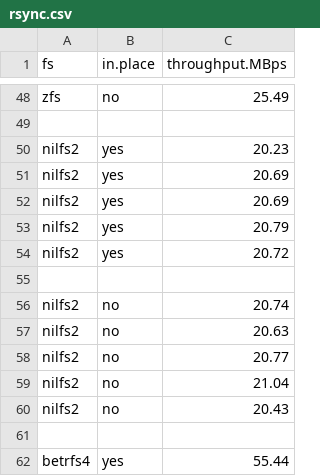
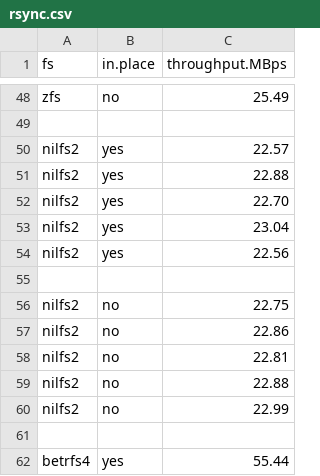
Before and after one commit to zhanyang/dissertation, a CSV file: data/raw/rsync.csv, drawn as a sheet; only a part is shown, gaps mark what is left out.

Commit message:
nilfs2 rsync

```diff
--- a/data/raw/rsync.csv
+++ b/data/raw/rsync.csv
@@ -49,13 +49,13 @@ zfs, no, 25.49
 
-nilfs2, yes, 20.23
-nilfs2, yes, 20.69
-nilfs2, yes, 20.69
-nilfs2, yes, 20.79
-nilfs2, yes, 20.72
+nilfs2, yes, 22.57
+nilfs2, yes, 22.88
+nilfs2, yes, 22.70
+nilfs2, yes, 23.04
+nilfs2, yes, 22.56
 
-nilfs2, no, 20.74
-nilfs2, no, 20.63
-nilfs2, no, 20.77
-nilfs2, no, 21.04
-nilfs2, no, 20.43
+nilfs2, no, 22.75
+nilfs2, no, 22.86
+nilfs2, no, 22.81
+nilfs2, no, 22.88
+nilfs2, no, 22.99
 
```
Also changed, not shown: data/rsync.csv.
